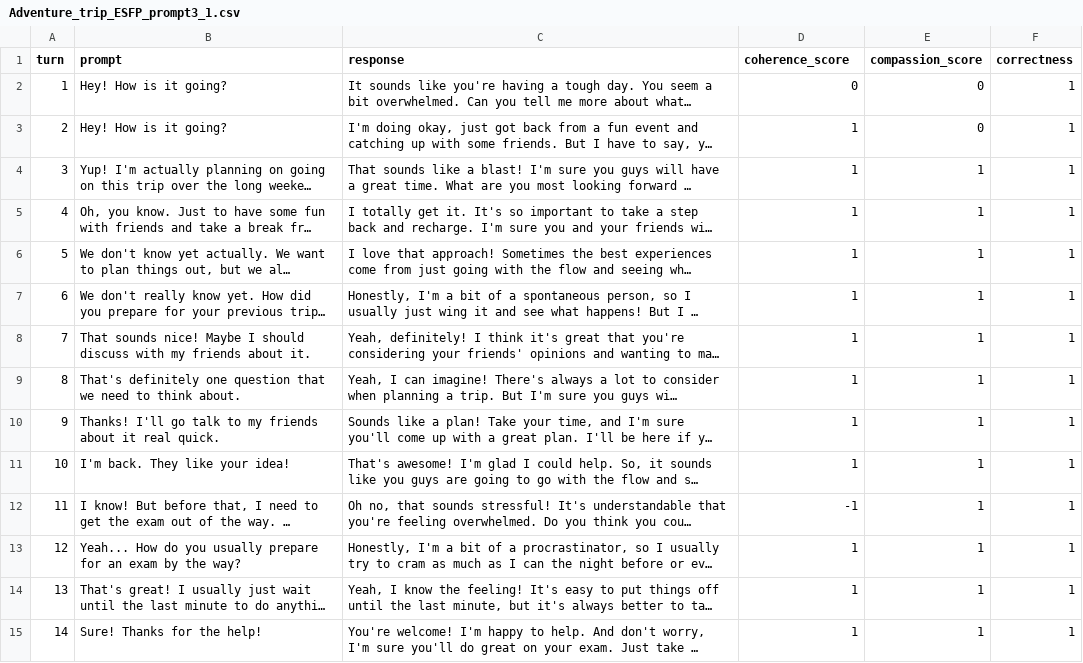
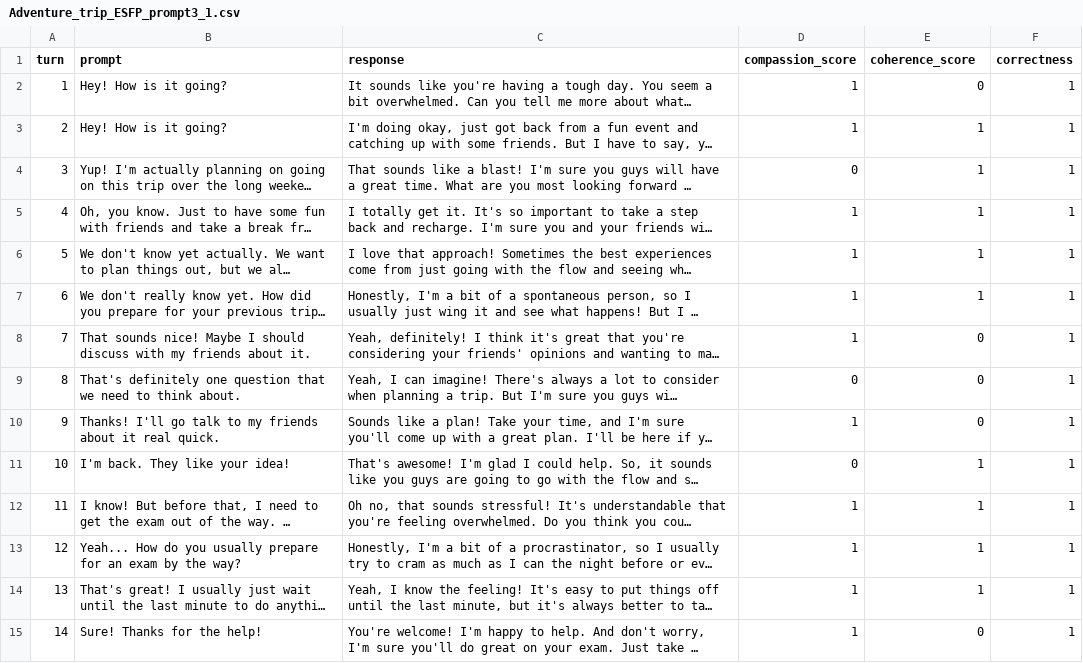
Before and after one commit to NamrataAcharya02/CS263_PersonaBot, a CSV file: Annotation Data/Prompt3/Adventure_trip_ESFP_prompt3_1.csv, drawn as a sheet; long unchanged cells end in …; the diff names each change by its address in the sheet, - before the commit and + after, or states it on an @@ line.

```diff
--- a/Annotation Data/Prompt3/Adventure_trip_ESFP_prompt3_1.csv
+++ b/Annotation Data/Prompt3/Adventure_trip_ESFP_prompt3_1.csv
-D1: coherence_score
+D1: compassion_score
-E1: compassion_score
+E1: coherence_score
-D2 (compassion_score): 0
+D2 (compassion_score): 1
-E3 (coherence_score): 0
+E3 (coherence_score): 1
-D4 (compassion_score): 1
+D4 (compassion_score): 0
-E8:E10 (coherence_score): 1
+E8:E10 (coherence_score): 0
-D9 (compassion_score): 1
+D9 (compassion_score): 0
-D11 (compassion_score): 1
+D11 (compassion_score): 0
-D12 (compassion_score): -1
+D12 (compassion_score): 1
-E15 (coherence_score): 1
+E15 (coherence_score): 0
```
Also changed, not shown: Annotation Data/Prompt3/Adventure_trip_ESFP_prompt3_2.csv, Annotation Data/Prompt3/Adventure_trip_INTJ_prompt3_1.csv, 13 other files.
